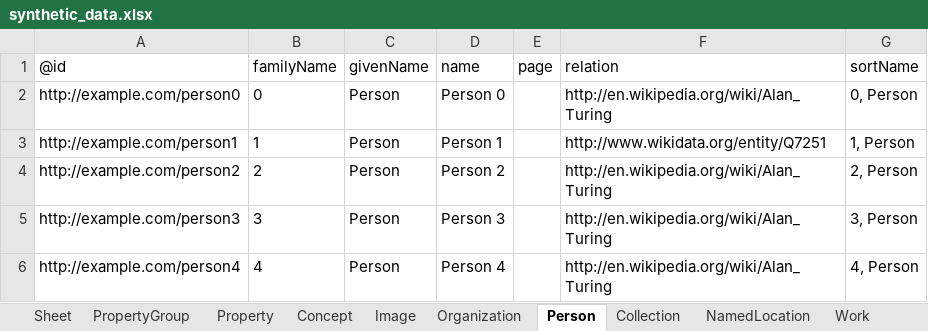
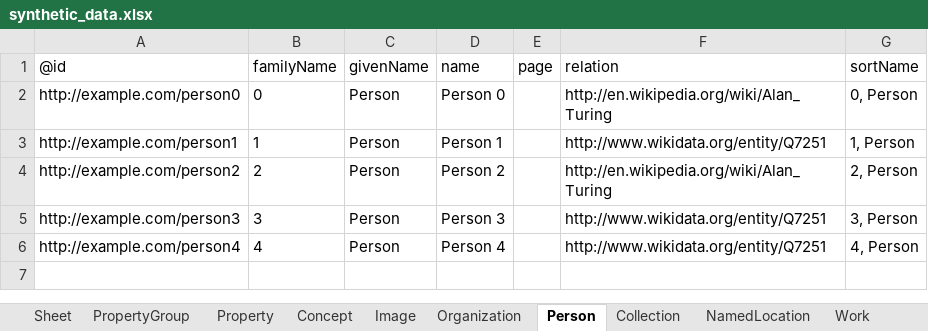
Before and after one commit to paradicms/paradicms, an Excel workbook: data/synthetic/synthetic_data.xlsx, sheet Person, drawn as a sheet; values as stored, in another font and other column widths than the file's, no borders; the diff names each change by its address in the sheet, - before the commit and + after, or states it on an @@ line.

```diff
--- a/data/synthetic/synthetic_data.xlsx (sheet Person)
+++ b/data/synthetic/synthetic_data.xlsx (sheet Person)
-F5:F6 (relation): http://en.wikipedia.org/wiki/Alan_Turing
+F5:F6 (relation): http://www.wikidata.org/entity/Q7251
```
Also changed, not shown: sheet Image, sheet RightsStatement, 8 other files.
